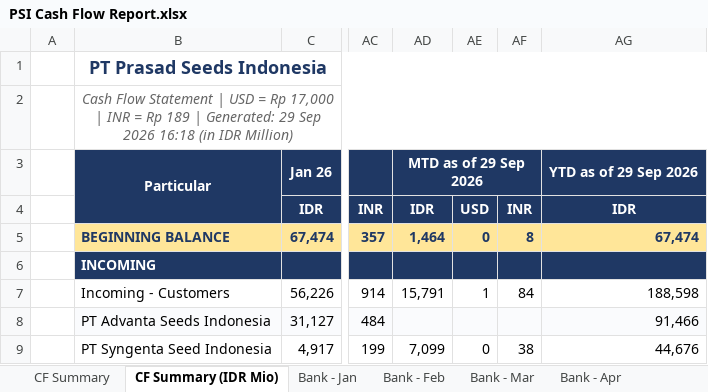
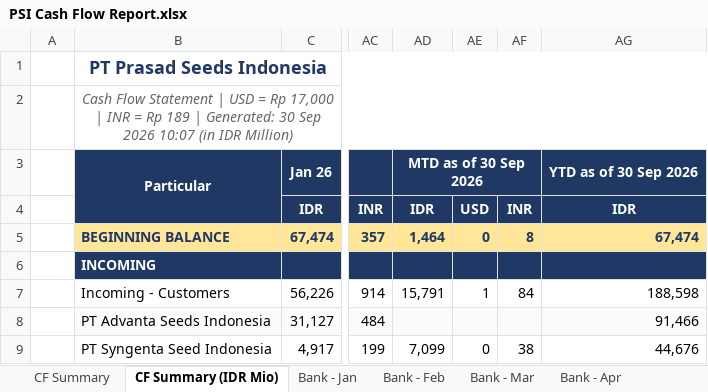
Before and after one commit to finmanagerindonesia-dev/psi-cash-dashboard, an Excel workbook: public/PSI Cash Flow Report.xlsx, sheet CF Summary (IDR Mio), drawn as a sheet; only a part is shown, gaps mark what is left out; values as stored, in another font and other column widths than the file's, no borders; the diff names each change by its address in the sheet, - before the commit and + after, or states it on an @@ line.

```diff
--- a/public/PSI Cash Flow Report.xlsx (sheet CF Summary (IDR Mio))
+++ b/public/PSI Cash Flow Report.xlsx (sheet CF Summary (IDR Mio))
-B2: …| Generated: 29 Sep 2026 16:18 (in IDR…
+B2: …| Generated: 30 Sep 2026 10:07 (in IDR…
-AD3: MTD as of 29 Sep 2026
+AD3: MTD as of 30 Sep 2026
-AG3: YTD as of 29 Sep 2026
+AG3: YTD as of 30 Sep 2026
```
Also changed, not shown: sheet CF Summary, 8 other files.
